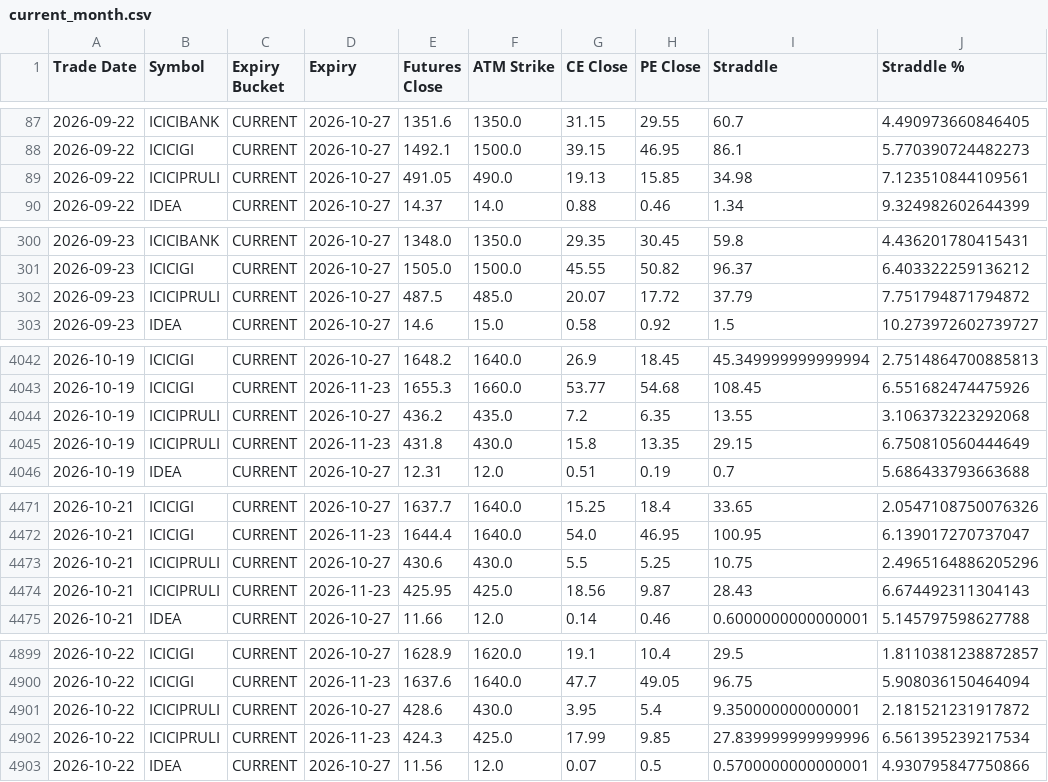
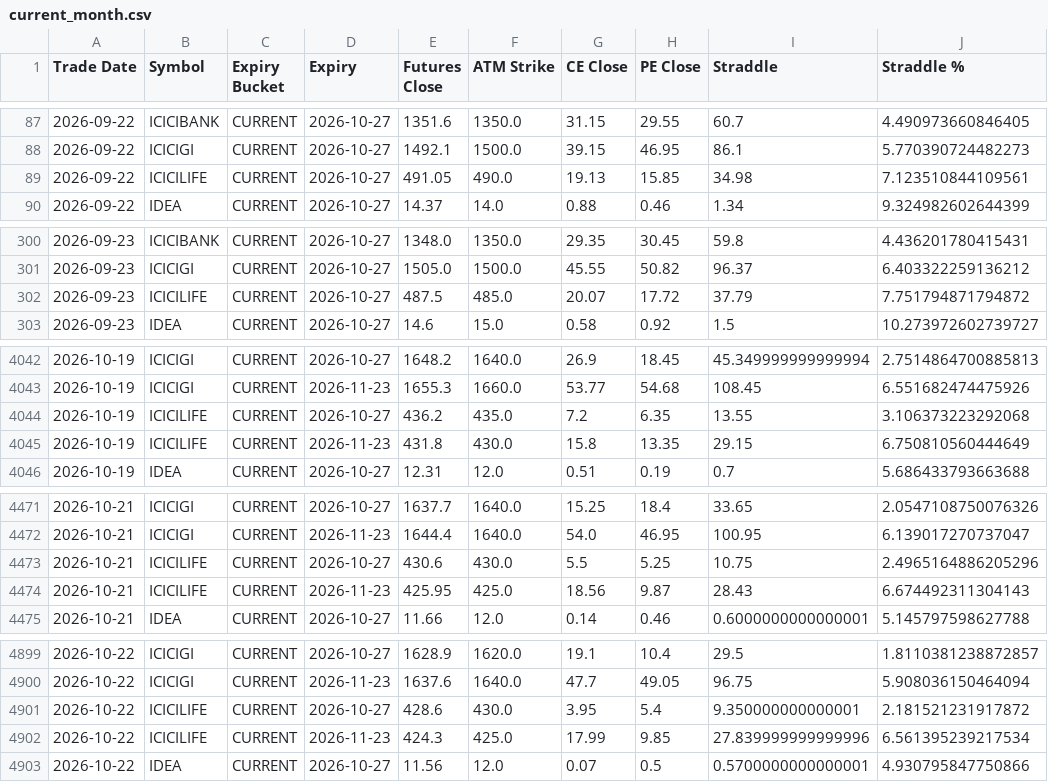
Before and after one commit to nikhil-040720/nse-fno-straddle, a CSV file: current_month.csv, drawn as a sheet; only a part is shown, gaps mark what is left out; the diff covers the shown part only.

```diff
--- a/current_month.csv
+++ b/current_month.csv
@@ -88,3 +88,3 @@ Trade Date,Symbol,Expiry Bucket,Expiry,Futures Close,ATM Strike,CE Close,PE Clos
 2026-09-22,ICICIGI,CURRENT,2026-10-27,1492.1,1500.0,39.15,46.95,86.1,5.770390724482273
-2026-09-22,ICICIPRULI,CURRENT,2026-10-27,491.05,490.0,19.13,15.85,34.98,7.123510844109561
+2026-09-22,ICICILIFE,CURRENT,2026-10-27,491.05,490.0,19.13,15.85,34.98,7.123510844109561
 2026-09-22,IDEA,CURRENT,2026-10-27,14.37,14.0,0.88,0.46,1.34,9.324982602644399
@@ -301,3 +301,3 @@ Trade Date,Symbol,Expiry Bucket,Expiry,Futures Close,ATM Strike,CE Close,PE Clos
 2026-09-23,ICICIGI,CURRENT,2026-10-27,1505.0,1500.0,45.55,50.82,96.37,6.403322259136212
-2026-09-23,ICICIPRULI,CURRENT,2026-10-27,487.5,485.0,20.07,17.72,37.79,7.751794871794872
+2026-09-23,ICICILIFE,CURRENT,2026-10-27,487.5,485.0,20.07,17.72,37.79,7.751794871794872
 2026-09-23,IDEA,CURRENT,2026-10-27,14.6,15.0,0.58,0.92,1.5,10.273972602739727
@@ -4043,4 +4043,4 @@ Trade Date,Symbol,Expiry Bucket,Expiry,Futures Close,ATM Strike,CE Close,PE Clos
 2026-10-19,ICICIGI,CURRENT,2026-11-23,1655.3,1660.0,53.77,54.68,108.45,6.551682474475926
-2026-10-19,ICICIPRULI,CURRENT,2026-10-27,436.2,435.0,7.2,6.35,13.55,3.106373223292068
-2026-10-19,ICICIPRULI,CURRENT,2026-11-23,431.8,430.0,15.8,13.35,29.15,6.750810560444649
+2026-10-19,ICICILIFE,CURRENT,2026-10-27,436.2,435.0,7.2,6.35,13.55,3.106373223292068
+2026-10-19,ICICILIFE,CURRENT,2026-11-23,431.8,430.0,15.8,13.35,29.15,6.750810560444649
 2026-10-19,IDEA,CURRENT,2026-10-27,12.31,12.0,0.51,0.19,0.7,5.686433793663688
@@ -4472,4 +4472,4 @@ Trade Date,Symbol,Expiry Bucket,Expiry,Futures Close,ATM Strike,CE Close,PE Clos
 2026-10-21,ICICIGI,CURRENT,2026-11-23,1644.4,1640.0,54.0,46.95,100.95,6.139017270737047
-2026-10-21,ICICIPRULI,CURRENT,2026-10-27,430.6,430.0,5.5,5.25,10.75,2.4965164886205296
-2026-10-21,ICICIPRULI,CURRENT,2026-11-23,425.95,425.0,18.56,9.87,28.43,6.674492311304143
+2026-10-21,ICICILIFE,CURRENT,2026-10-27,430.6,430.0,5.5,5.25,10.75,2.4965164886205296
+2026-10-21,ICICILIFE,CURRENT,2026-11-23,425.95,425.0,18.56,9.87,28.43,6.674492311304143
 2026-10-21,IDEA,CURRENT,2026-10-27,11.66,12.0,0.14,0.46,0.6000000000000001,5.145797598627788
@@ -4900,4 +4900,4 @@ Trade Date,Symbol,Expiry Bucket,Expiry,Futures Close,ATM Strike,CE Close,PE Clos
 2026-10-22,ICICIGI,CURRENT,2026-11-23,1637.6,1640.0,47.7,49.05,96.75,5.908036150464094
-2026-10-22,ICICIPRULI,CURRENT,2026-10-27,428.6,430.0,3.95,5.4,9.350000000000001,2.181521231917872
-2026-10-22,ICICIPRULI,CURRENT,2026-11-23,424.3,425.0,17.99,9.85,27.839999999999996,6.561395239217534
+2026-10-22,ICICILIFE,CURRENT,2026-10-27,428.6,430.0,3.95,5.4,9.350000000000001,2.181521231917872
+2026-10-22,ICICILIFE,CURRENT,2026-11-23,424.3,425.0,17.99,9.85,27.839999999999996,6.561395239217534
 2026-10-22,IDEA,CURRENT,2026-10-27,11.56,12.0,0.07,0.5,0.5700000000000001,4.930795847750866
```
Also changed, not shown: 16 edited cells elsewhere in this file.
